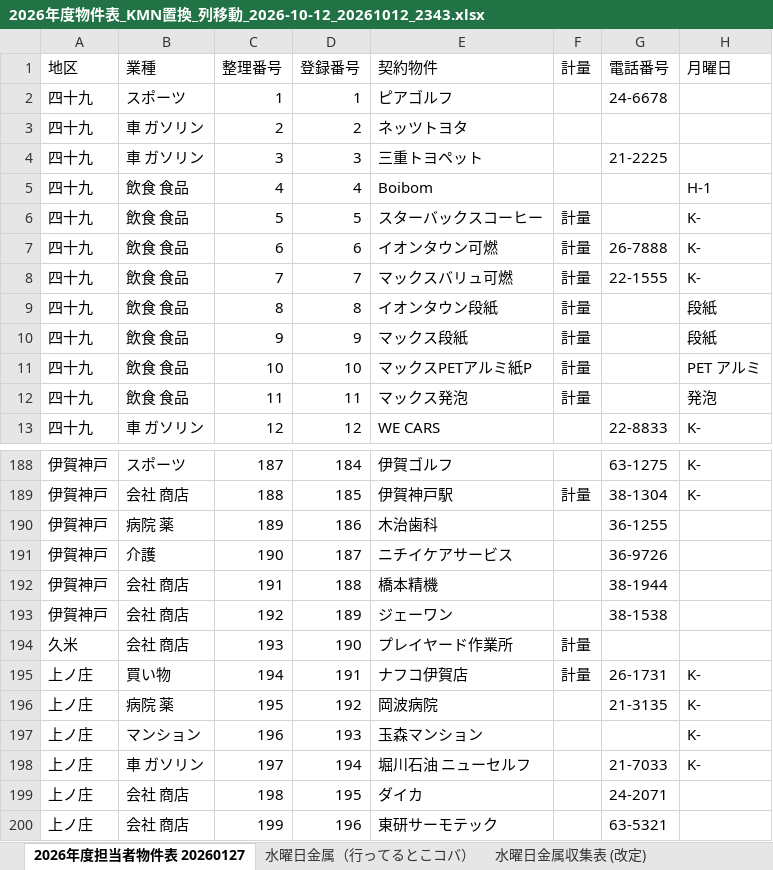
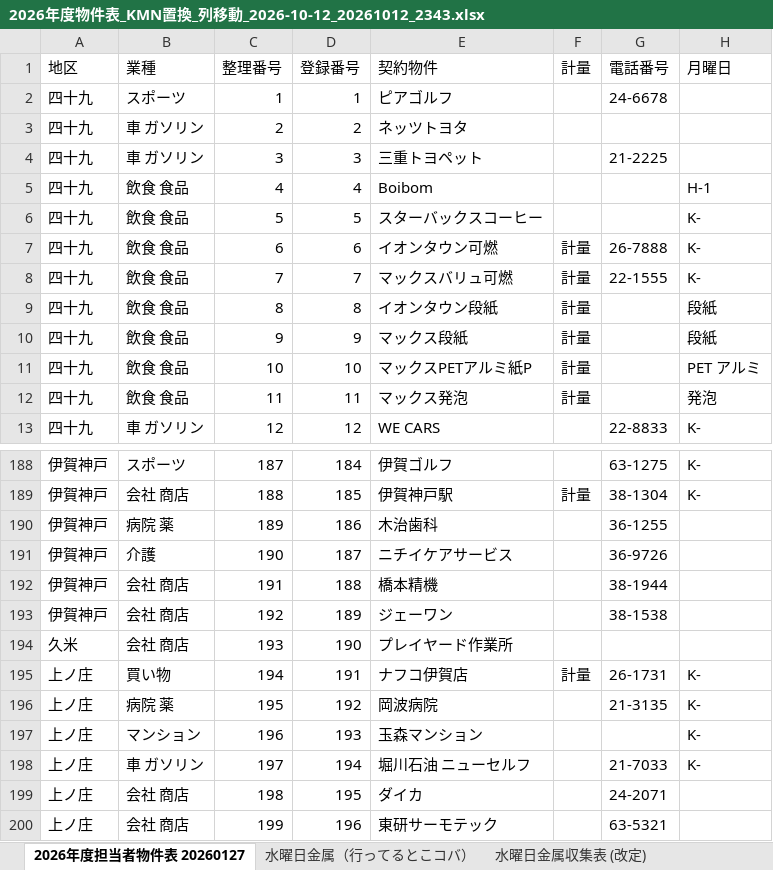
Before and after one commit to congfing/uenoseisou2.3, an Excel workbook: 2026年度物件表_KMN置換_列移動_2026-10-12_20261012_2343.xlsx, sheet 2026年度担当者物件表 20260127, drawn as a sheet; only a part is shown, gaps mark what is left out; values as stored, in another font and other column widths than the file's, no borders; the diff names each change by its address in the sheet, - before the commit and + after, or states it on an @@ line.

```diff
--- a/2026年度物件表_KMN置換_列移動_2026-10-12_20261012_2343.xlsx (sheet 2026年度担当者物件表 20260127)
+++ b/2026年度物件表_KMN置換_列移動_2026-10-12_20261012_2343.xlsx (sheet 2026年度担当者物件表 20260127)
-F6: 計量
+F6: (empty)
-F194: 計量
+F194: (empty)
```
